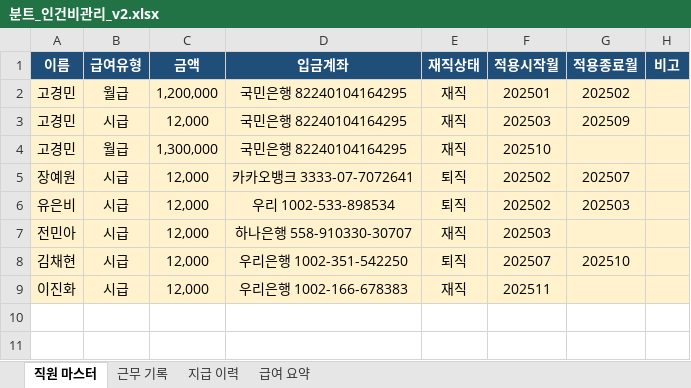
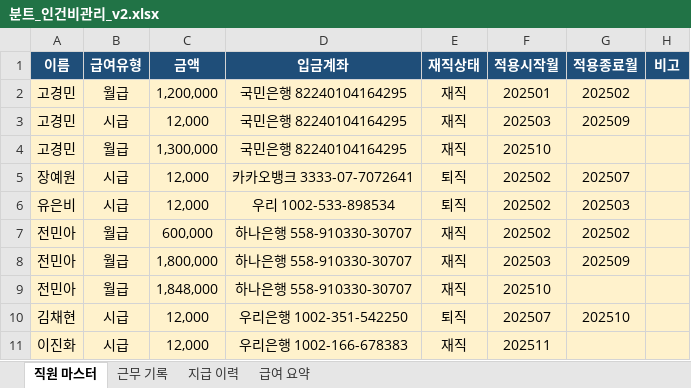
Before and after one commit to dhch777-maker/gagyebu, an Excel workbook: BUNT_finance/분트_인건비관리_v2.xlsx, sheet 직원 마스터, drawn as a sheet; values as stored, in another font and other column widths than the file's, no borders; addresses are those after the commit; the diff names each change by its address in the sheet, - before the commit and + after, or states it on an @@ line.

```diff
--- a/BUNT_finance/분트_인건비관리_v2.xlsx (sheet 직원 마스터)
+++ b/BUNT_finance/분트_인건비관리_v2.xlsx (sheet 직원 마스터)
+row 7: 전민아 | 월급 | 600,000 | 하나은행 558-910330-30707 | 재직 | 202502 | 202502
-B8 (급여유형): 시급
+B8 (급여유형): 월급
-C8 (금액): 12,000
+C8 (금액): 1,800,000
-G8 (적용종료월): (empty)
+G8 (적용종료월): 202509
+row 9: 전민아 | 월급 | 1,848,000 | 하나은행 558-910330-30707 | 재직 | 202510
```
Also changed, not shown: sheet 근무 기록, sheet 급여 요약, 1 other file.
